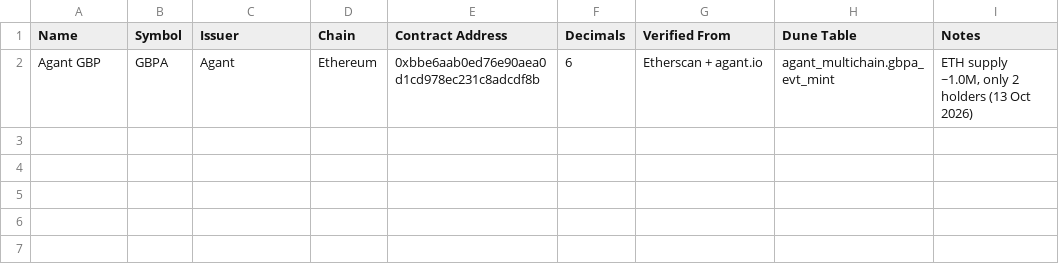
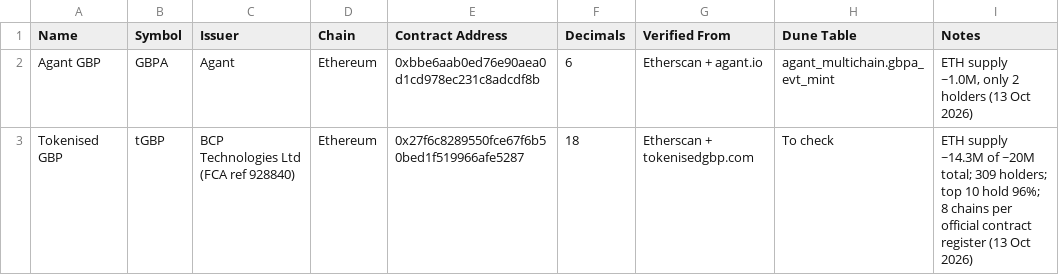
Before and after one commit to vijetarajput/gbp-stablecoin-analysis, a CSV file: data/gbp_stablecoin_register.csv, drawn as a sheet; the diff names each change by its address in the sheet, - before the commit and + after, or states it on an @@ line.

Commit message:
Add tGBP to register

```diff
--- a/data/gbp_stablecoin_register.csv
+++ b/data/gbp_stablecoin_register.csv
+row 3: Tokenised GBP | tGBP | BCP Technologies Ltd (FCA ref 928840) | Ethereum | 0x27f6c8289550fce67f6b50bed1f519966afe5287 | 18 | Etherscan + tokenisedgbp.com | To check | ETH supply ~14.3M of ~20M total; 309 holders; top 10 hold 96%; 8 chains per official contract register (13 Oct 2026)
```
